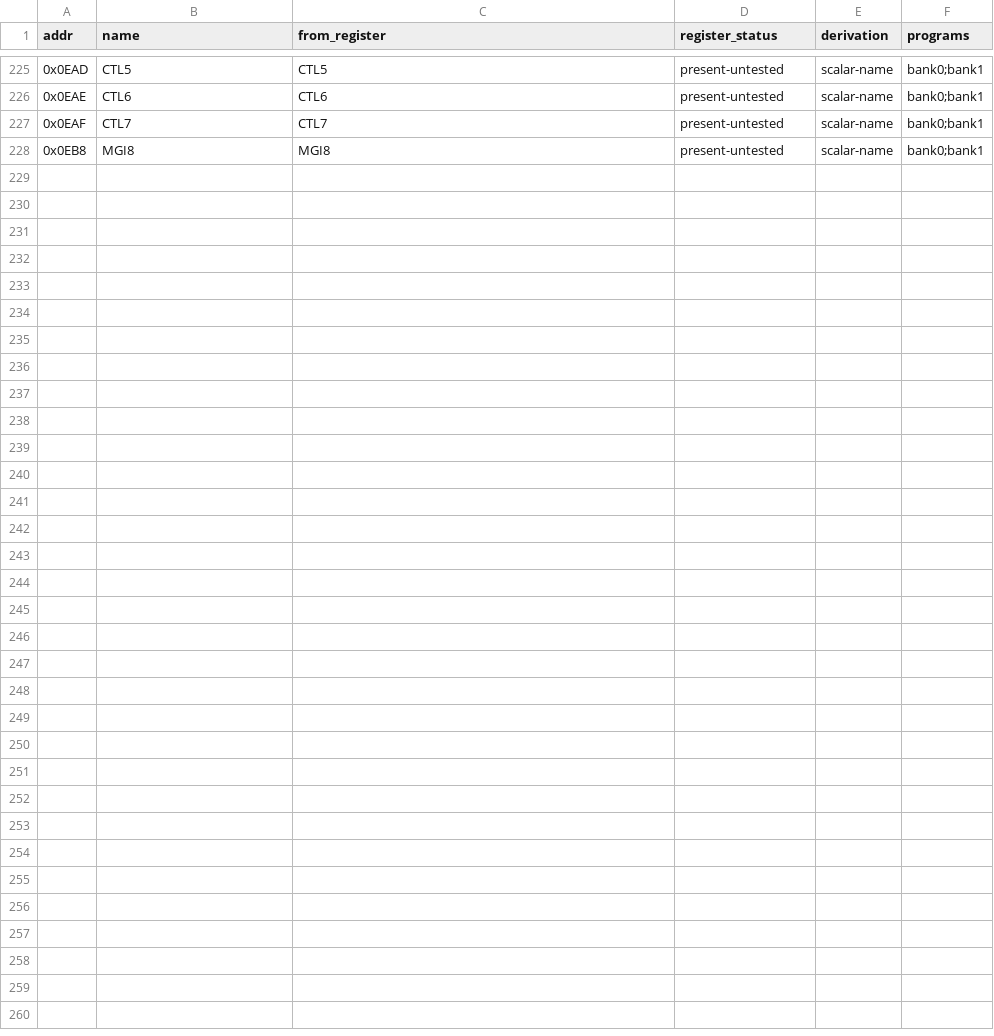
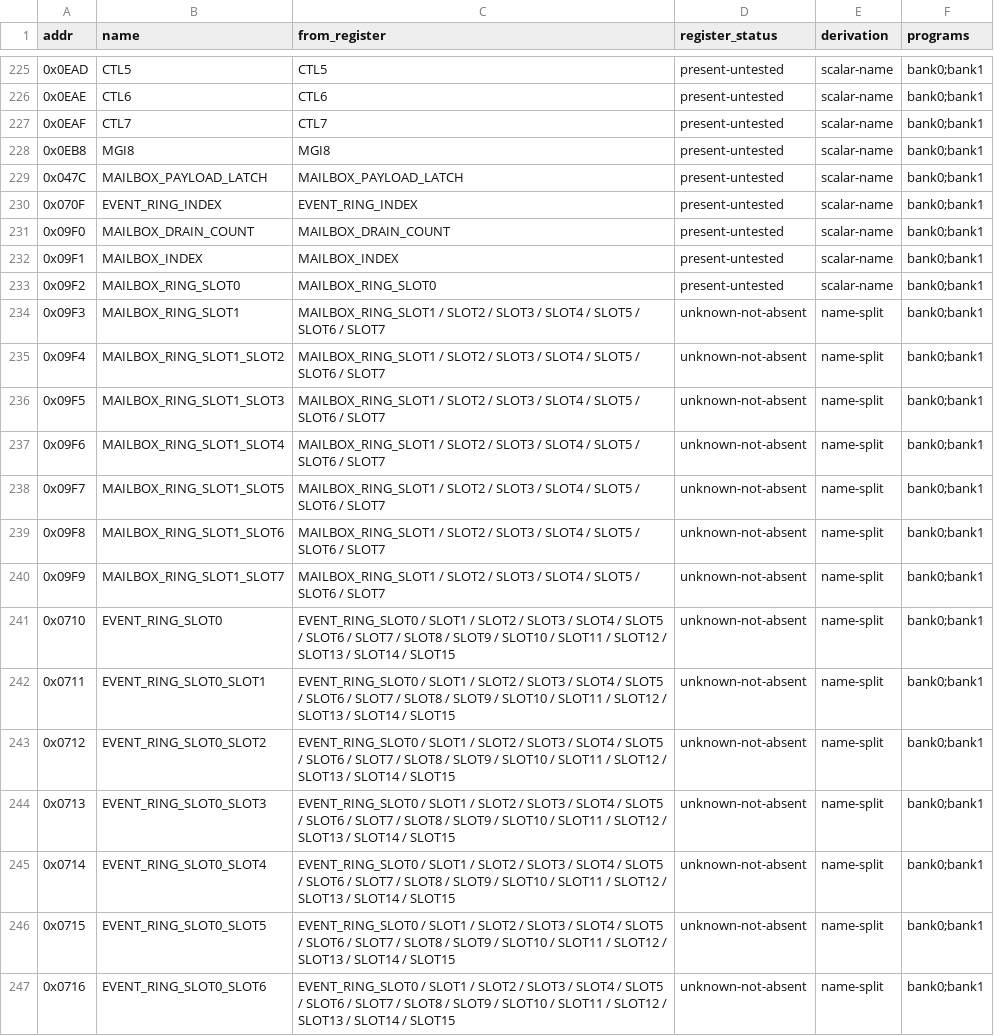
Before and after one commit to ElDavoo/tongfang-gm7mg7p-re, a CSV file: ec/ghidra/xdata-symbols.csv, drawn as a sheet; only a part is shown, gaps mark what is left out; the diff covers the shown part only; the diff names each change by its address in the sheet, - before the commit and + after, or states it on an @@ line.

```diff
--- a/ec/ghidra/xdata-symbols.csv
+++ b/ec/ghidra/xdata-symbols.csv
+row 229: 0x047C | MAILBOX_PAYLOAD_LATCH | MAILBOX_PAYLOAD_LATCH | present-untested | scalar-name | bank0;bank1
+row 230: 0x070F | EVENT_RING_INDEX | EVENT_RING_INDEX | present-untested | scalar-name | bank0;bank1
+row 231: 0x09F0 | MAILBOX_DRAIN_COUNT | MAILBOX_DRAIN_COUNT | present-untested | scalar-name | bank0;bank1
+row 232: 0x09F1 | MAILBOX_INDEX | MAILBOX_INDEX | present-untested | scalar-name | bank0;bank1
+row 233: 0x09F2 | MAILBOX_RING_SLOT0 | MAILBOX_RING_SLOT0 | present-untested | scalar-name | bank0;bank1
+row 234: 0x09F3 | MAILBOX_RING_SLOT1 | MAILBOX_RING_SLOT1 / SLOT2 / SLOT3 / SLOT4 / SLOT5 / SLOT6 / SLOT7 | unknown-not-absent | name-split | bank0;bank1
+row 235: 0x09F4 | MAILBOX_RING_SLOT1_SLOT2 | MAILBOX_RING_SLOT1 / SLOT2 / SLOT3 / SLOT4 / SLOT5 / SLOT6 / SLOT7 | unknown-not-absent | name-split | bank0;bank1
+row 236: 0x09F5 | MAILBOX_RING_SLOT1_SLOT3 | MAILBOX_RING_SLOT1 / SLOT2 / SLOT3 / SLOT4 / SLOT5 / SLOT6 / SLOT7 | unknown-not-absent | name-split | bank0;bank1
+row 237: 0x09F6 | MAILBOX_RING_SLOT1_SLOT4 | MAILBOX_RING_SLOT1 / SLOT2 / SLOT3 / SLOT4 / SLOT5 / SLOT6 / SLOT7 | unknown-not-absent | name-split | bank0;bank1
+row 238: 0x09F7 | MAILBOX_RING_SLOT1_SLOT5 | MAILBOX_RING_SLOT1 / SLOT2 / SLOT3 / SLOT4 / SLOT5 / SLOT6 / SLOT7 | unknown-not-absent | name-split | bank0;bank1
+row 239: 0x09F8 | MAILBOX_RING_SLOT1_SLOT6 | MAILBOX_RING_SLOT1 / SLOT2 / SLOT3 / SLOT4 / SLOT5 / SLOT6 / SLOT7 | unknown-not-absent | name-split | bank0;bank1
+row 240: 0x09F9 | MAILBOX_RING_SLOT1_SLOT7 | MAILBOX_RING_SLOT1 / SLOT2 / SLOT3 / SLOT4 / SLOT5 / SLOT6 / SLOT7 | unknown-not-absent | name-split | bank0;bank1
+row 241: 0x0710 | EVENT_RING_SLOT0 | EVENT_RING_SLOT0 / SLOT1 / SLOT2 / SLOT3 / SLOT4 / SLOT5 / SLOT6 / SLOT7 / SLOT8 / SLOT9 / SLOT10 / SLOT11 / SLOT12 / SLOT13 / SLOT14 / SLOT15 | unknown-not-absent | name-split | bank0;bank1
+row 242: 0x0711 | EVENT_RING_SLOT0_SLOT1 | EVENT_RING_SLOT0 / SLOT1 / SLOT2 / SLOT3 / SLOT4 / SLOT5 / SLOT6 / SLOT7 / SLOT8 / SLOT9 / SLOT10 / SLOT11 / SLOT12 / SLOT13 / SLOT14 / SLOT15 | unknown-not-absent | name-split | bank0;bank1
+row 243: 0x0712 | EVENT_RING_SLOT0_SLOT2 | EVENT_RING_SLOT0 / SLOT1 / SLOT2 / SLOT3 / SLOT4 / SLOT5 / SLOT6 / SLOT7 / SLOT8 / SLOT9 / SLOT10 / SLOT11 / SLOT12 / SLOT13 / SLOT14 / SLOT15 | unknown-not-absent | name-split | bank0;bank1
+row 244: 0x0713 | EVENT_RING_SLOT0_SLOT3 | EVENT_RING_SLOT0 / SLOT1 / SLOT2 / SLOT3 / SLOT4 / SLOT5 / SLOT6 / SLOT7 / SLOT8 / SLOT9 / SLOT10 / SLOT11 / SLOT12 / SLOT13 / SLOT14 / SLOT15 | unknown-not-absent | name-split | bank0;bank1
+row 245: 0x0714 | EVENT_RING_SLOT0_SLOT4 | EVENT_RING_SLOT0 / SLOT1 / SLOT2 / SLOT3 / SLOT4 / SLOT5 / SLOT6 / SLOT7 / SLOT8 / SLOT9 / SLOT10 / SLOT11 / SLOT12 / SLOT13 / SLOT14 / SLOT15 | unknown-not-absent | name-split | bank0;bank1
+row 246: 0x0715 | EVENT_RING_SLOT0_SLOT5 | EVENT_RING_SLOT0 / SLOT1 / SLOT2 / SLOT3 / SLOT4 / SLOT5 / SLOT6 / SLOT7 / SLOT8 / SLOT9 / SLOT10 / SLOT11 / SLOT12 / SLOT13 / SLOT14 / SLOT15 | unknown-not-absent | name-split | bank0;bank1
+row 247: 0x0716 | EVENT_RING_SLOT0_SLOT6 | EVENT_RING_SLOT0 / SLOT1 / SLOT2 / SLOT3 / SLOT4 / SLOT5 / SLOT6 / SLOT7 / SLOT8 / SLOT9 / SLOT10 / SLOT11 / SLOT12 / SLOT13 / SLOT14 / SLOT15 | unknown-not-absent | name-split | bank0;bank1
```
Also changed, not shown: 11 added rows elsewhere in this file, ec/annotations/xdata-clusters.csv, ec/annotations/xdata-registers.csv, 12 other files.
